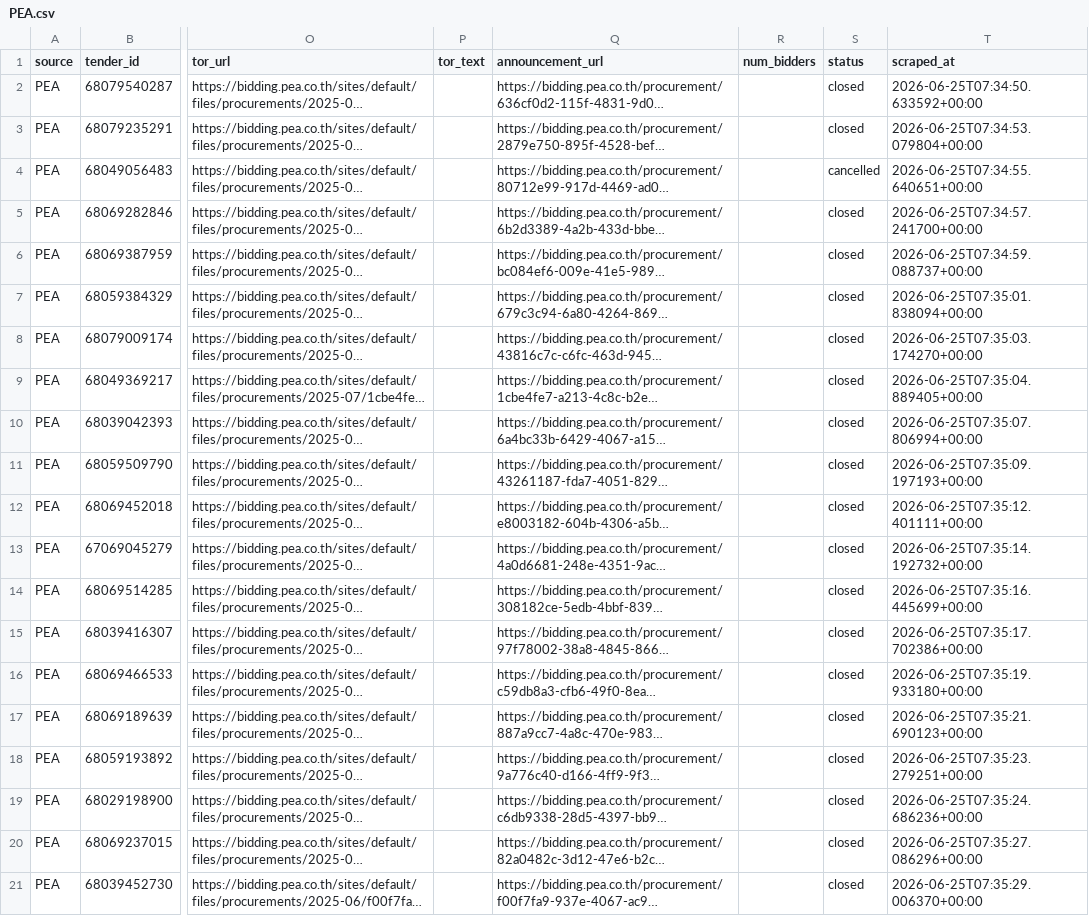
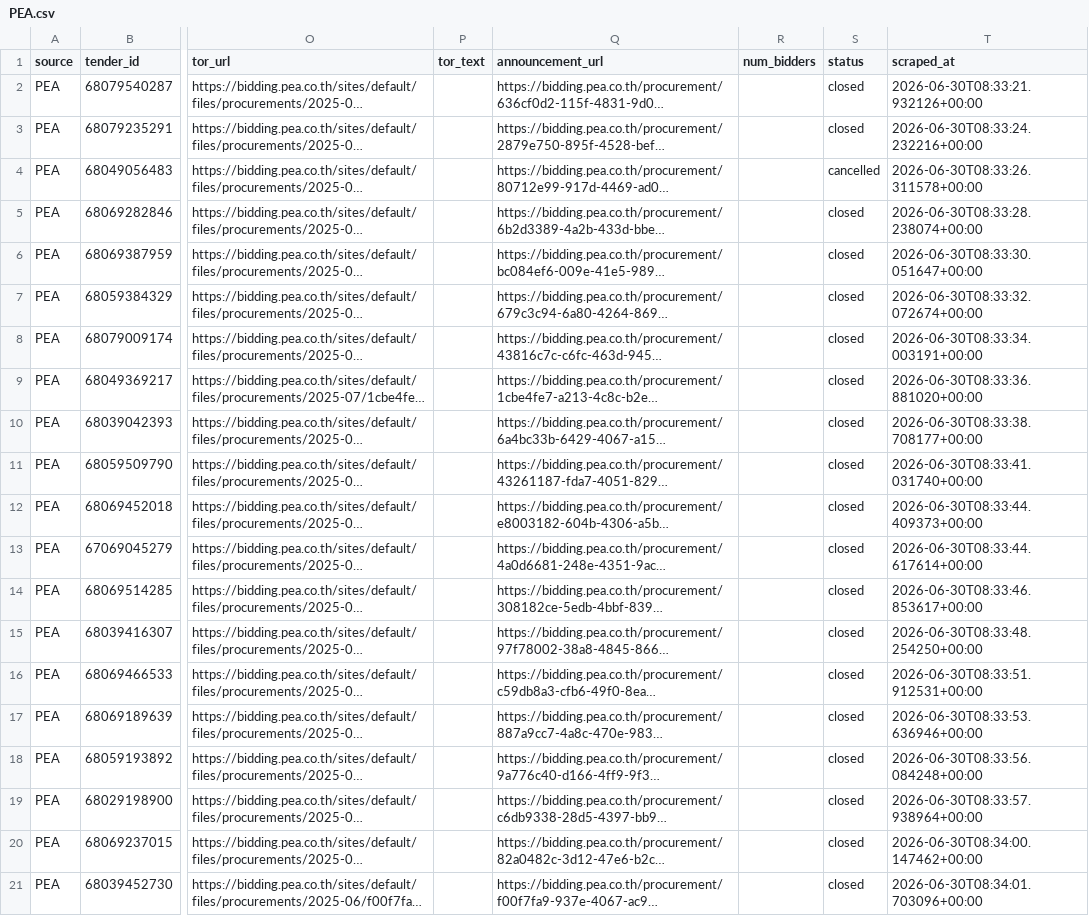
Before and after one commit to panitiarjit/Conjuncture, a CSV file: bidsight_scraper/output/parsed/PEA.csv, drawn as a sheet; only a part is shown, gaps mark what is left out; long unchanged cells end in …; the diff names each change by its address in the sheet, - before the commit and + after, or states it on an @@ line.

```diff
--- a/bidsight_scraper/output/parsed/PEA.csv
+++ b/bidsight_scraper/output/parsed/PEA.csv
-T2 (scraped_at): 2026-06-25T07:34:50.633592+00:00
+T2 (scraped_at): 2026-06-30T08:33:21.932126+00:00
-T3 (scraped_at): 2026-06-25T07:34:53.079804+00:00
+T3 (scraped_at): 2026-06-30T08:33:24.232216+00:00
-T4 (scraped_at): 2026-06-25T07:34:55.640651+00:00
+T4 (scraped_at): 2026-06-30T08:33:26.311578+00:00
-T5 (scraped_at): 2026-06-25T07:34:57.241700+00:00
+T5 (scraped_at): 2026-06-30T08:33:28.238074+00:00
-T6 (scraped_at): 2026-06-25T07:34:59.088737+00:00
+T6 (scraped_at): 2026-06-30T08:33:30.051647+00:00
-T7 (scraped_at): 2026-06-25T07:35:01.838094+00:00
+T7 (scraped_at): 2026-06-30T08:33:32.072674+00:00
-T8 (scraped_at): 2026-06-25T07:35:03.174270+00:00
+T8 (scraped_at): 2026-06-30T08:33:34.003191+00:00
-T9 (scraped_at): 2026-06-25T07:35:04.889405+00:00
+T9 (scraped_at): 2026-06-30T08:33:36.881020+00:00
-T10 (scraped_at): 2026-06-25T07:35:07.806994+00:00
+T10 (scraped_at): 2026-06-30T08:33:38.708177+00:00
-T11 (scraped_at): 2026-06-25T07:35:09.197193+00:00
+T11 (scraped_at): 2026-06-30T08:33:41.031740+00:00
-T12 (scraped_at): 2026-06-25T07:35:12.401111+00:00
+T12 (scraped_at): 2026-06-30T08:33:44.409373+00:00
-T13 (scraped_at): 2026-06-25T07:35:14.192732+00:00
+T13 (scraped_at): 2026-06-30T08:33:44.617614+00:00
-T14 (scraped_at): 2026-06-25T07:35:16.445699+00:00
+T14 (scraped_at): 2026-06-30T08:33:46.853617+00:00
-T15 (scraped_at): 2026-06-25T07:35:17.702386+00:00
+T15 (scraped_at): 2026-06-30T08:33:48.254250+00:00
-T16 (scraped_at): 2026-06-25T07:35:19.933180+00:00
+T16 (scraped_at): 2026-06-30T08:33:51.912531+00:00
-T17 (scraped_at): 2026-06-25T07:35:21.690123+00:00
+T17 (scraped_at): 2026-06-30T08:33:53.636946+00:00
-T18 (scraped_at): 2026-06-25T07:35:23.279251+00:00
+T18 (scraped_at): 2026-06-30T08:33:56.084248+00:00
-T19 (scraped_at): 2026-06-25T07:35:24.686236+00:00
+T19 (scraped_at): 2026-06-30T08:33:57.938964+00:00
-T20 (scraped_at): 2026-06-25T07:35:27.086296+00:00
+T20 (scraped_at): 2026-06-30T08:34:00.147462+00:00
-T21 (scraped_at): 2026-06-25T07:35:29.006370+00:00
+T21 (scraped_at): 2026-06-30T08:34:01.703096+00:00
```
Also changed, not shown: bidsight_scraper/output/parsed/BMA.csv, bidsight_scraper/output/parsed/MEA.csv, 17 other files.
